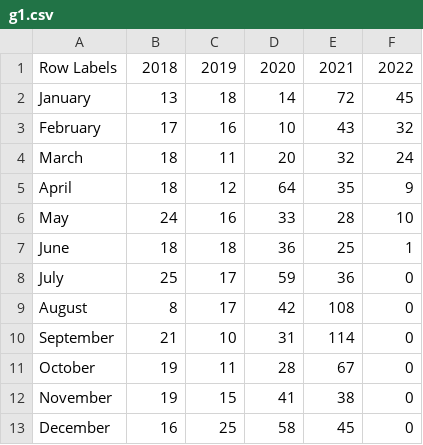
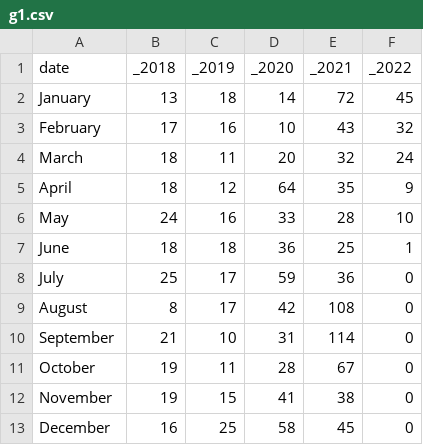
Before and after one commit to GEORGE-ACM1PT/terraform-t1, a CSV file: g1.csv, drawn as a sheet; removed rows and columns are numbered as before the commit, all else as after; the diff names each change by its address in the sheet, - before the commit and + after, or states it on an @@ line.

```diff
--- a/g1.csv
+++ b/g1.csv
-row 1: Row Labels | 2018 | 2019 | 2020 | 2021 | 2022
+row 1: date | _2018 | _2019 | _2020 | _2021 | _2022
```
